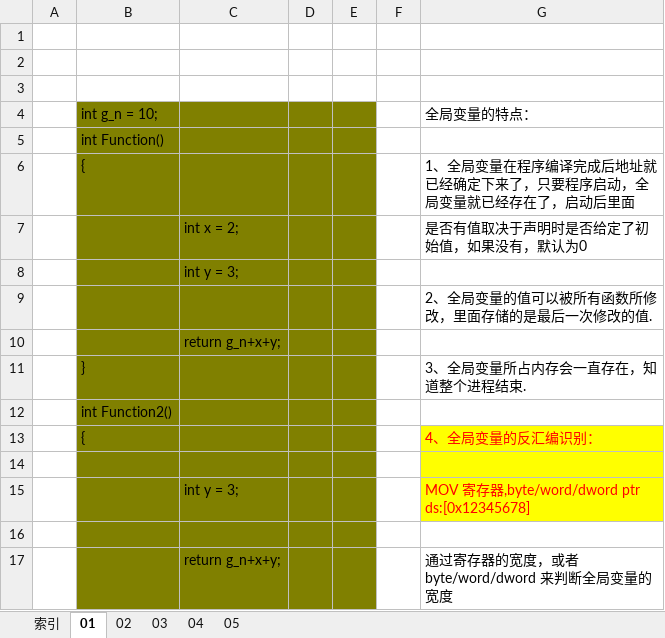
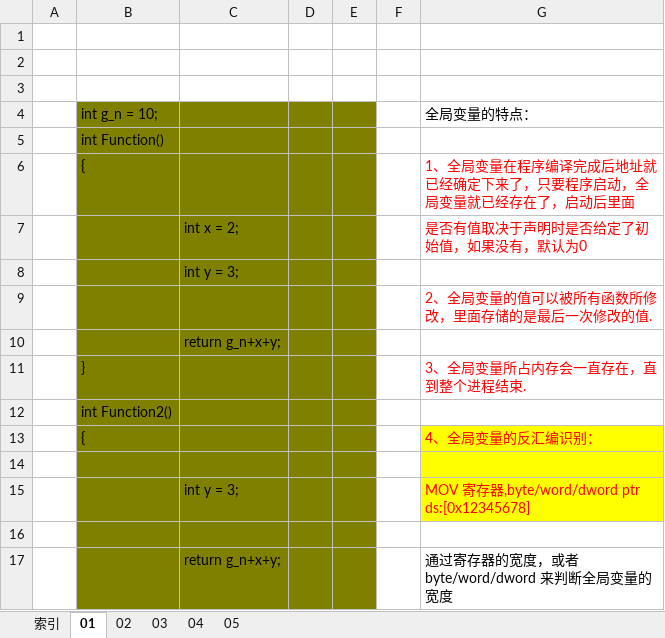
Before and after one commit to wufake70/mySoftwareReverse, an Excel workbook: 02 CLanguage/004 全局变量 函数参数分析 if语句逆向.xlsx, sheet 01, drawn as a sheet; only a part is shown; values as stored, in another font and other column widths than the file's, no borders; the diff names each change by its address in the sheet, - before the commit and + after, or states it on an @@ line.

```diff
--- a/02 CLanguage/004 全局变量 函数参数分析 if语句逆向.xlsx (sheet 01)
+++ b/02 CLanguage/004 全局变量 函数参数分析 if语句逆向.xlsx (sheet 01)
-G6:G7 text colour: black
+G6:G7 text colour: #FF0000
-G9 text colour: black
+G9 text colour: #FF0000
-G11: 3、全局变量所占内存会一直存在，知道整个进程结束.
+G11: 3、全局变量所占内存会一直存在，直到整个进程结束.
-G11 text colour: black
+G11 text colour: #FF0000
```
Also changed, not shown: 1 other file.
